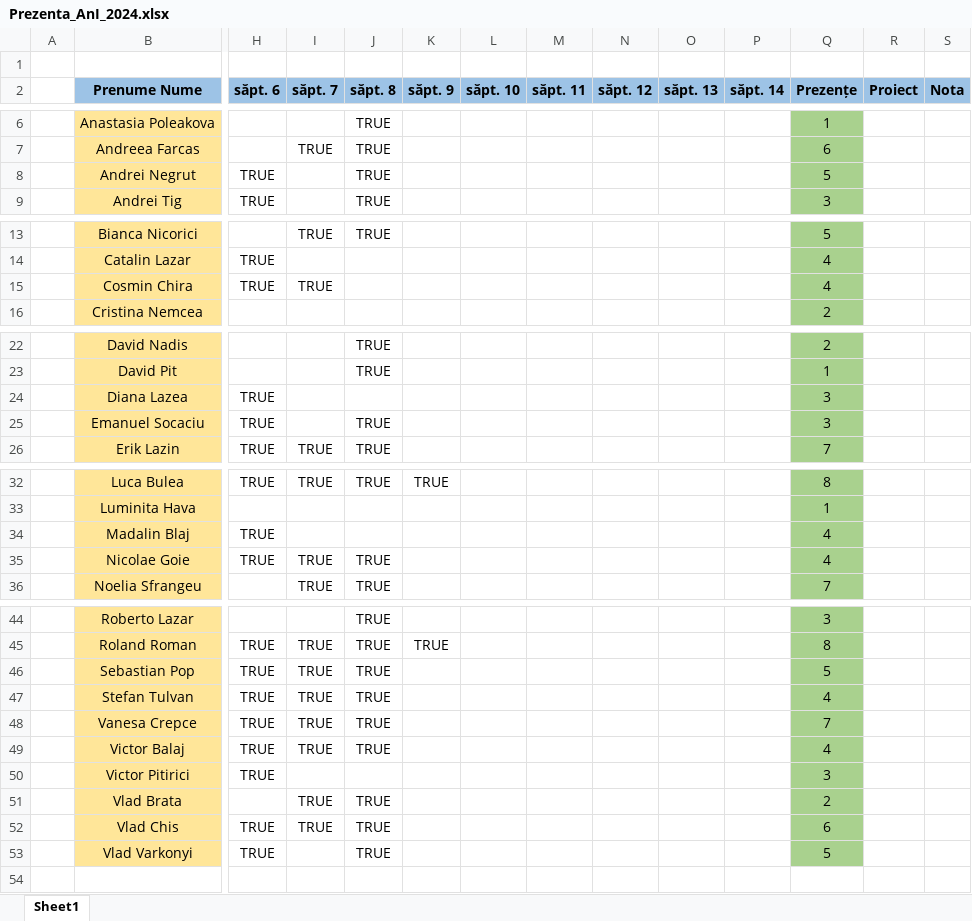
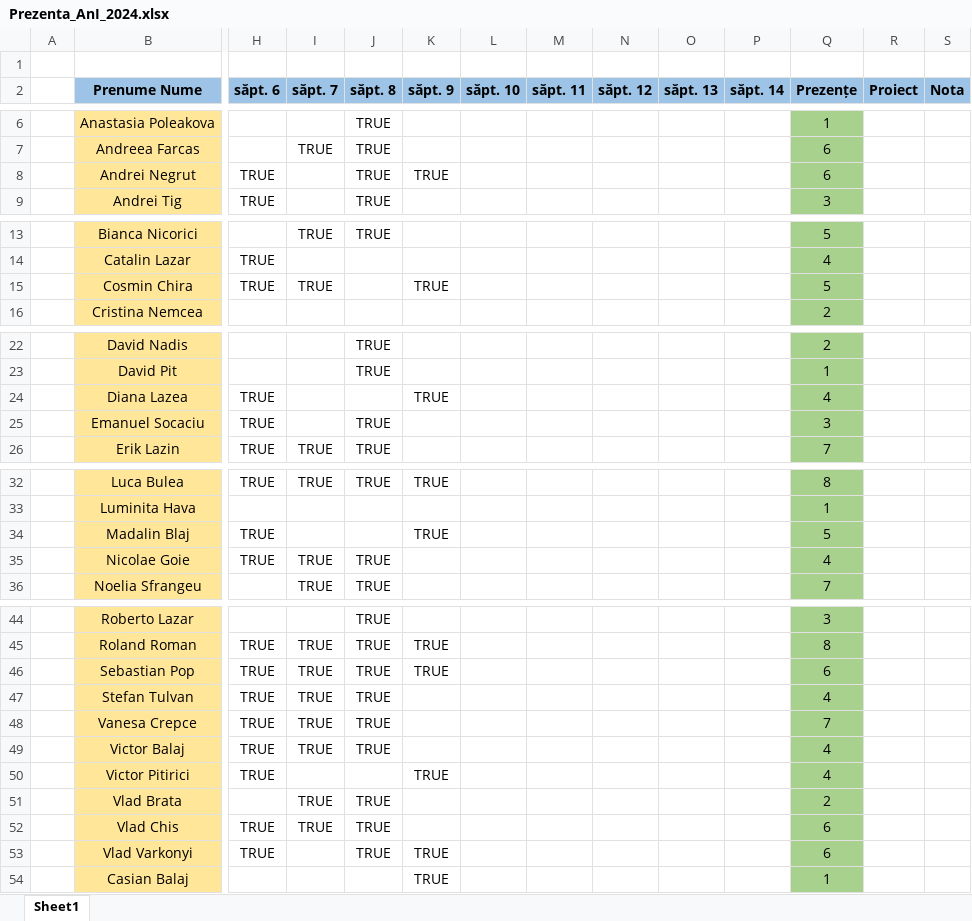
Before and after one commit to PelleRemus/Facultate_Promotia_2023_2026, an Excel workbook: AlgoritmiFundamentali/Prezenta_AnI_2024.xlsx, sheet Sheet1, drawn as a sheet; only a part is shown, gaps mark what is left out; values as stored, in another font and other column widths than the file's, no borders; conditional formats not drawn; rows hold the shown columns only; the diff covers the shown part only; the diff names each change by its address in the sheet, - before the commit and + after, or states it on an @@ line.

```diff
--- a/AlgoritmiFundamentali/Prezenta_AnI_2024.xlsx (sheet Sheet1)
+++ b/AlgoritmiFundamentali/Prezenta_AnI_2024.xlsx (sheet Sheet1)
-K8 (săpt. 9): (empty)
+K8 (săpt. 9): TRUE
-Q8 (Prezențe): 5
+Q8 (Prezențe): 6
-K15 (săpt. 9): (empty)
+K15 (săpt. 9): TRUE
-Q15 (Prezențe): 4
+Q15 (Prezențe): 5
-K24 (săpt. 9): (empty)
+K24 (săpt. 9): TRUE
-Q24 (Prezențe): 3
+Q24 (Prezențe): 4
-K34 (săpt. 9): (empty)
+K34 (săpt. 9): TRUE
-Q34 (Prezențe): 4
+Q34 (Prezențe): 5
-K46 (săpt. 9): (empty)
+K46 (săpt. 9): TRUE
-Q46 (Prezențe): 5
+Q46 (Prezențe): 6
-K50 (săpt. 9): (empty)
+K50 (săpt. 9): TRUE
-Q50 (Prezențe): 3
+Q50 (Prezențe): 4
-K53 (săpt. 9): (empty)
+K53 (săpt. 9): TRUE
-Q53 (Prezențe): 5
+Q53 (Prezențe): 6
+row 54:  | Casian Balaj |  |  |  | TRUE |  |  |  |  |  | 1
```
Also changed, not shown: 2 edited cells elsewhere in this sheet, 5 other files.
